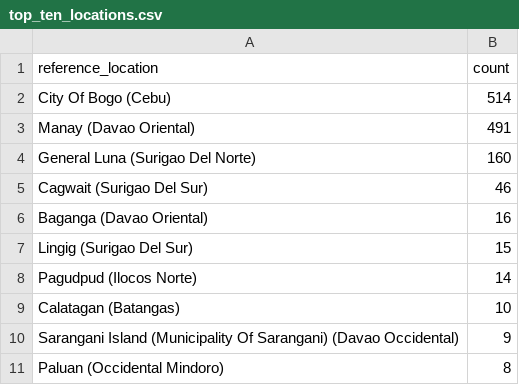
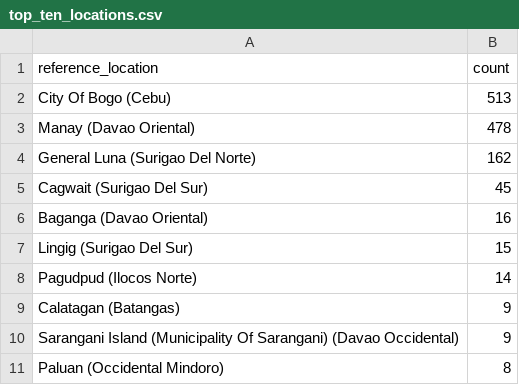
Before and after one commit to chamthesleeptalker/earthquake-tracker, a CSV file: top_ten_locations.csv, drawn as a sheet.

```diff
--- a/top_ten_locations.csv
+++ b/top_ten_locations.csv
@@ -1,6 +1,6 @@
 reference_location,count
-City Of Bogo (Cebu),514
-Manay (Davao Oriental),491
-General Luna (Surigao Del Norte),160
-Cagwait (Surigao Del Sur),46
+City Of Bogo (Cebu),513
+Manay (Davao Oriental),478
+General Luna (Surigao Del Norte),162
+Cagwait (Surigao Del Sur),45
 Baganga (Davao Oriental),16
@@ -8,3 +8,3 @@ Lingig (Surigao Del Sur),15
 Pagudpud (Ilocos Norte),14
-Calatagan (Batangas),10
+Calatagan (Batangas),9
 Sarangani Island (Municipality Of Sarangani) (Davao Occidental),9
```
Also changed, not shown: earthquakes.csv, earthquakes_past_24_hours.csv, 5 other files.
